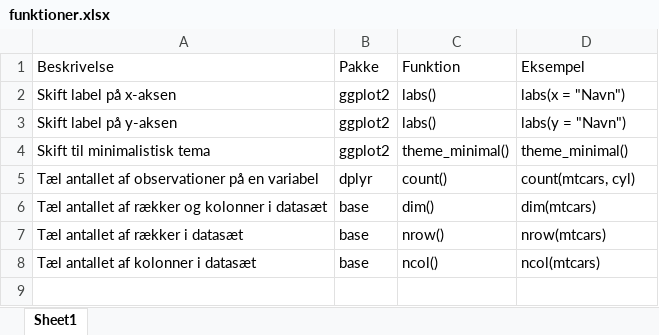
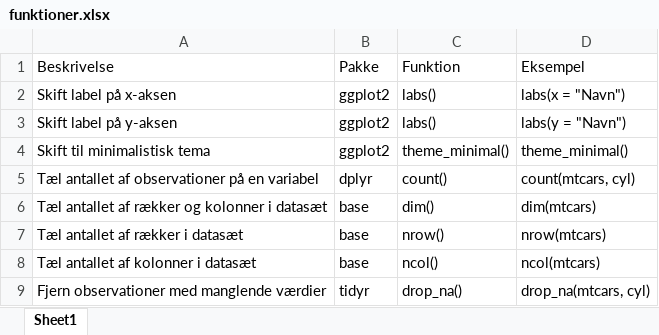
Before and after one commit to erikgahner/rstatsdk, an Excel workbook: findfunktion/funktioner.xlsx, sheet Sheet1, drawn as a sheet; values as stored, in another font and other column widths than the file's, no borders; the diff names each change by its address in the sheet, - before the commit and + after, or states it on an @@ line.

```diff
--- a/findfunktion/funktioner.xlsx (sheet Sheet1)
+++ b/findfunktion/funktioner.xlsx (sheet Sheet1)
+row 9: Fjern observationer med manglende værdier | tidyr | drop_na() | drop_na(mtcars, cyl)
```
Also changed, not shown: 2 other files.
